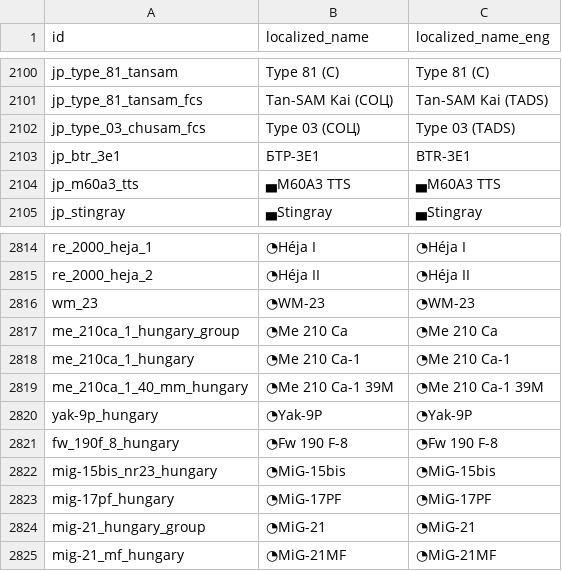
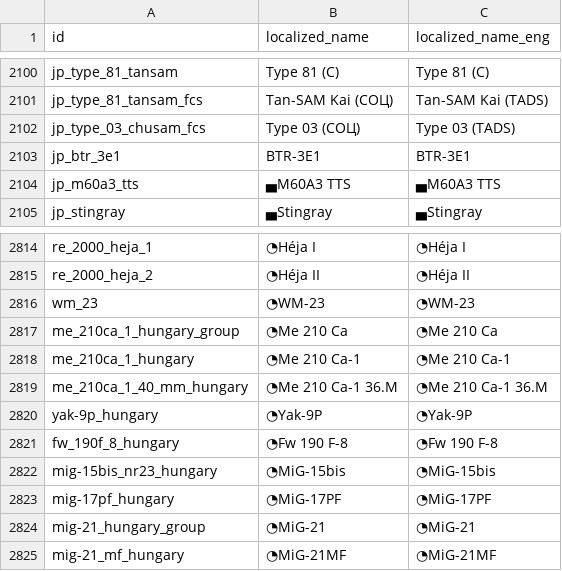
Before and after one commit to Muxomor/wt_datamine_parser_py, a CSV file: localization.csv, drawn as a sheet; only a part is shown, gaps mark what is left out.

```diff
--- a/localization.csv
+++ b/localization.csv
@@ -2102,3 +2102,3 @@ jp_type_81_tansam_fcs,Tan-SAM Kai (СОЦ),Tan-SAM Kai (TADS)
 jp_type_03_chusam_fcs,Type 03 (СОЦ),Type 03 (TADS)
-jp_btr_3e1,БТР-3Е1,BTR-3E1
+jp_btr_3e1,BTR-3E1,BTR-3E1
 jp_m60a3_tts,▄M60A3 TTS,▄M60A3 TTS
@@ -2818,3 +2818,3 @@ me_210ca_1_hungary_group,◔Me 210 Ca,◔Me 210 Ca
 me_210ca_1_hungary,◔Me 210 Ca-1,◔Me 210 Ca-1
-me_210ca_1_40_mm_hungary,◔Me 210 Ca-1 39M,◔Me 210 Ca-1 39M
+me_210ca_1_40_mm_hungary,◔Me 210 Ca-1 36.M,◔Me 210 Ca-1 36.M
 yak-9p_hungary,◔Yak-9P,◔Yak-9P
```
Also changed, not shown: vehicles_merged.csv, 4 other files.
